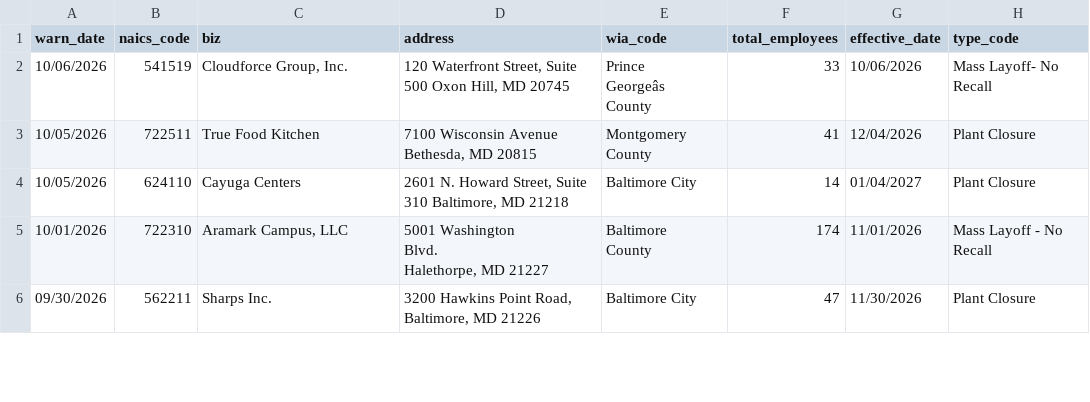
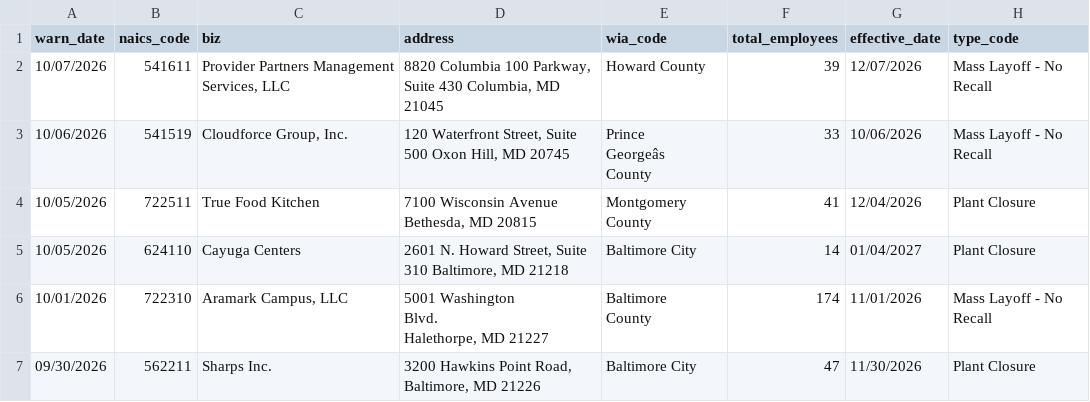
Before and after one commit to tirzahchristopher/nicar-gh-scraper, a CSV file: warn-data.csv, drawn as a sheet; only a part is shown; addresses are those after the commit; the diff names each change by its address in the sheet, - before the commit and + after, or states it on an @@ line.

```diff
--- a/warn-data.csv
+++ b/warn-data.csv
+row 2: 10/07/2026 | 541611 | Provider Partners Management Services, LLC | 8820 Columbia 100 Parkway, Suite 430 Columbia, MD 21045 | Howard County | 39 | 12/07/2026 | Mass Layoff - No Recall
-H3 (type_code): Mass Layoff- No Recall
+H3 (type_code): Mass Layoff - No Recall
```
